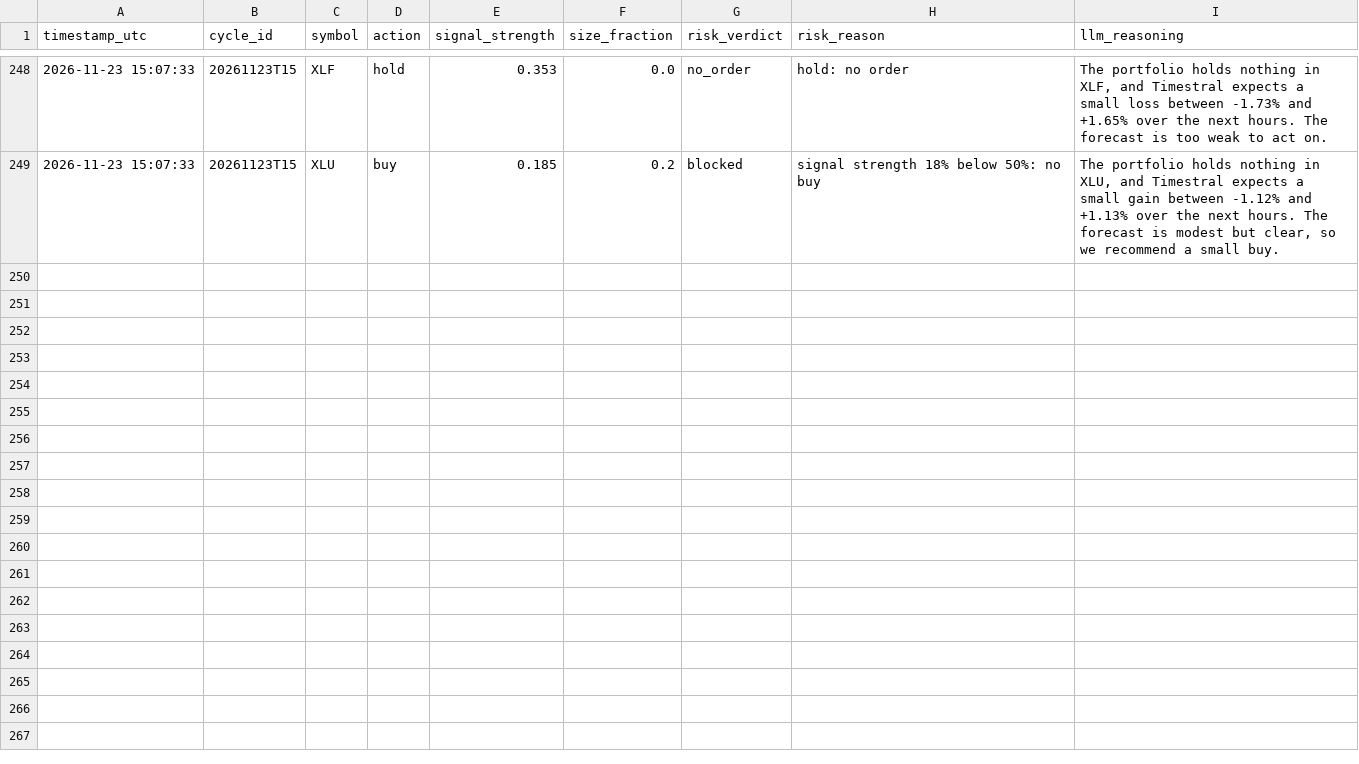
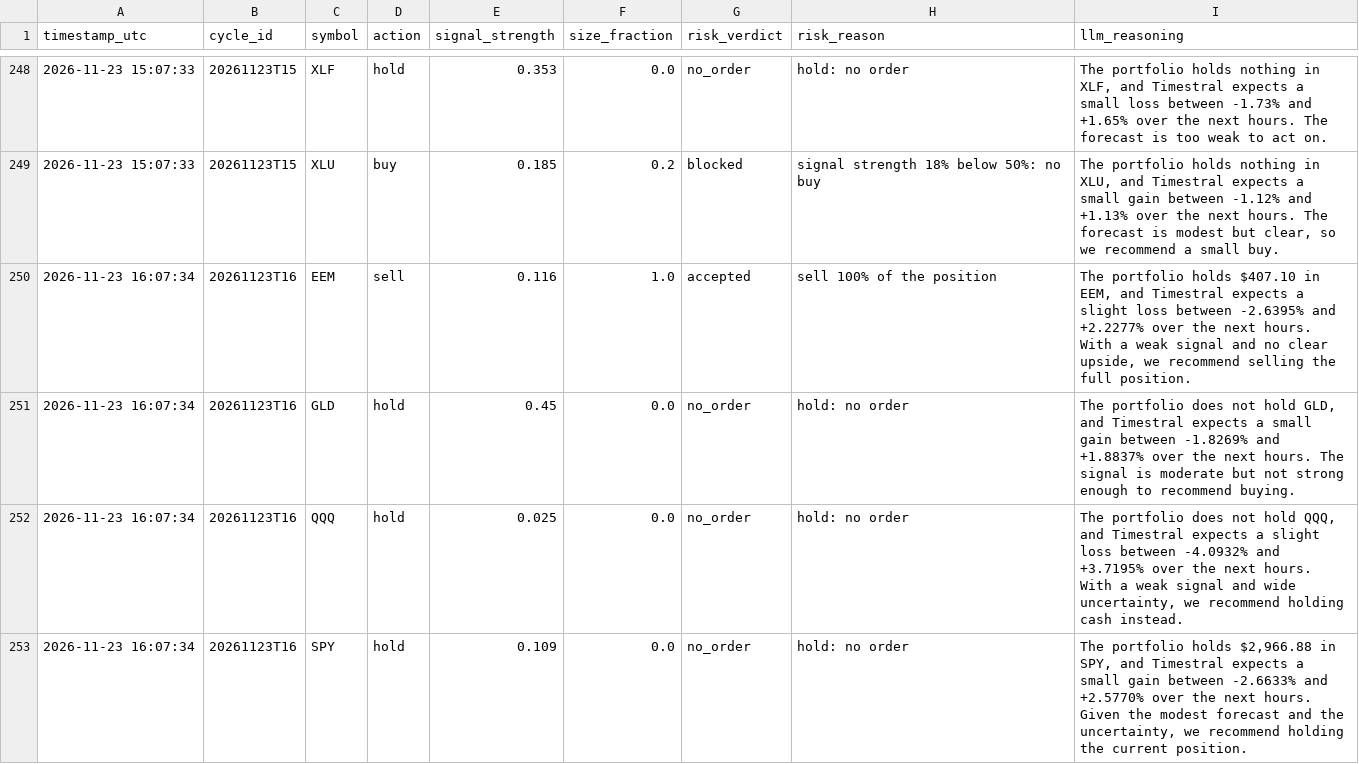
Before and after one commit to capucine-masson/paper-trading, a CSV file: web/public/data/decisions.csv, drawn as a sheet; only a part is shown, gaps mark what is left out; the diff covers the shown part only.

```diff
--- a/web/public/data/decisions.csv
+++ b/web/public/data/decisions.csv
@@ -249 +249,5 @@
 2026-11-23 15:07:33,20261123T15,XLU,buy,0.185,0.2,blocked,signal strength 18% below 50%: no buy,"The portfolio holds nothing in XLU, and Timestral expects a small gain between -1.12% and +1.13% over the next hours. The forecast is modest but clear, so we recommend a small buy."
+2026-11-23 16:07:34,20261123T16,EEM,sell,0.116,1.0,accepted,sell 100% of the position,"The portfolio holds $407.10 in EEM, and Timestral expects a slight loss between -2.6395% and +2.2277% over the next hours. With a weak signal and no clear upside, we recommend selling the full position."
+2026-11-23 16:07:34,20261123T16,GLD,hold,0.45,0.0,no_order,hold: no order,"The portfolio does not hold GLD, and Timestral expects a small gain between -1.8269% and +1.8837% over the next hours. The signal is moderate but not strong enough to recommend buying."
+2026-11-23 16:07:34,20261123T16,QQQ,hold,0.025,0.0,no_order,hold: no order,"The portfolio does not hold QQQ, and Timestral expects a slight loss between -4.0932% and +3.7195% over the next hours. With a weak signal and wide uncertainty, we recommend holding cash instead."
+2026-11-23 16:07:34,20261123T16,SPY,hold,0.109,0.0,no_order,hold: no order,"The portfolio holds $2,966.88 in SPY, and Timestral expects a small gain between -2.6633% and +2.5770% over the next hours. Given the modest forecast and the uncertainty, we recommend holding the current position."
```
Also changed, not shown: 4 added rows elsewhere in this file, web/public/data/equity.csv, web/public/data/trades.csv, 4 other files.
